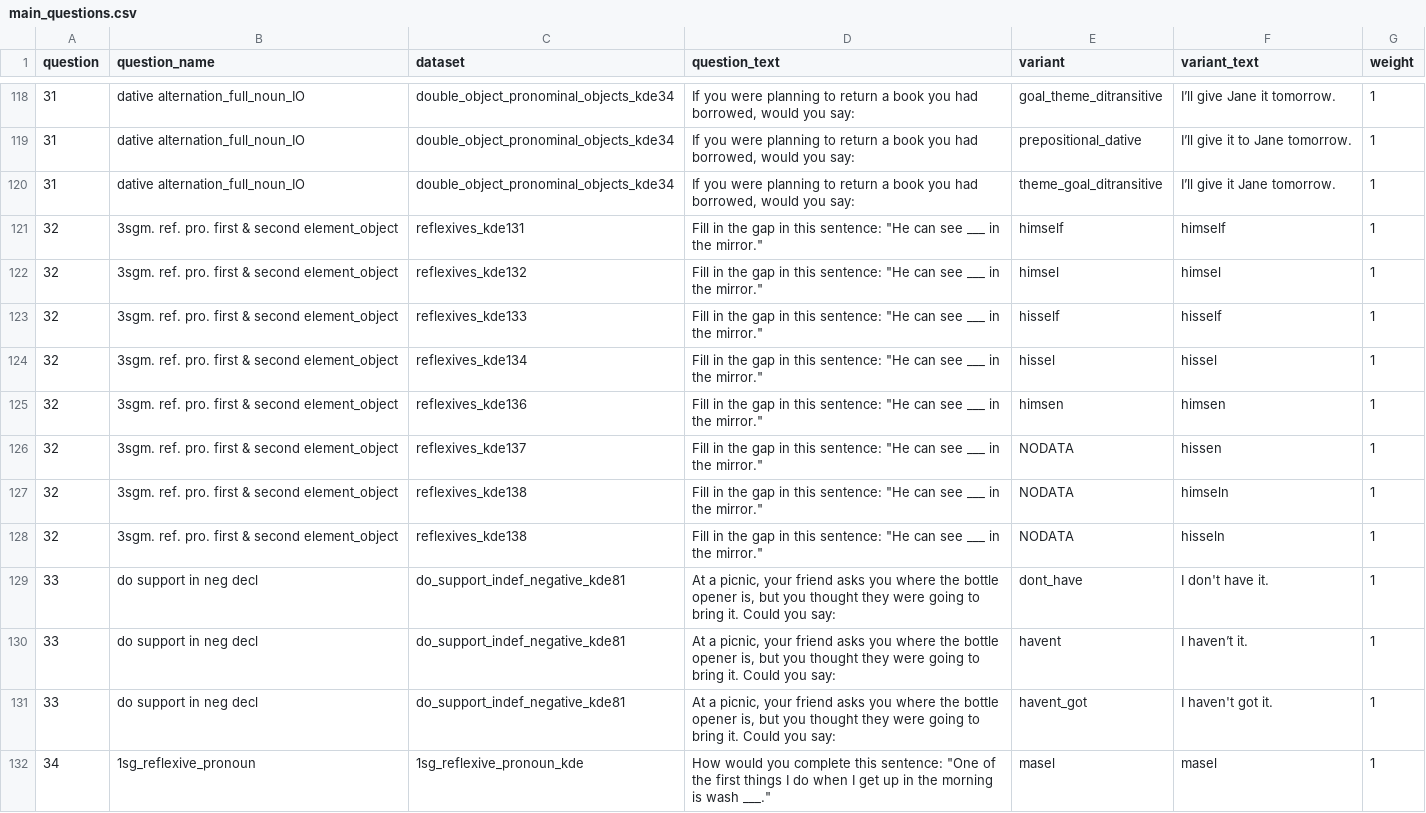
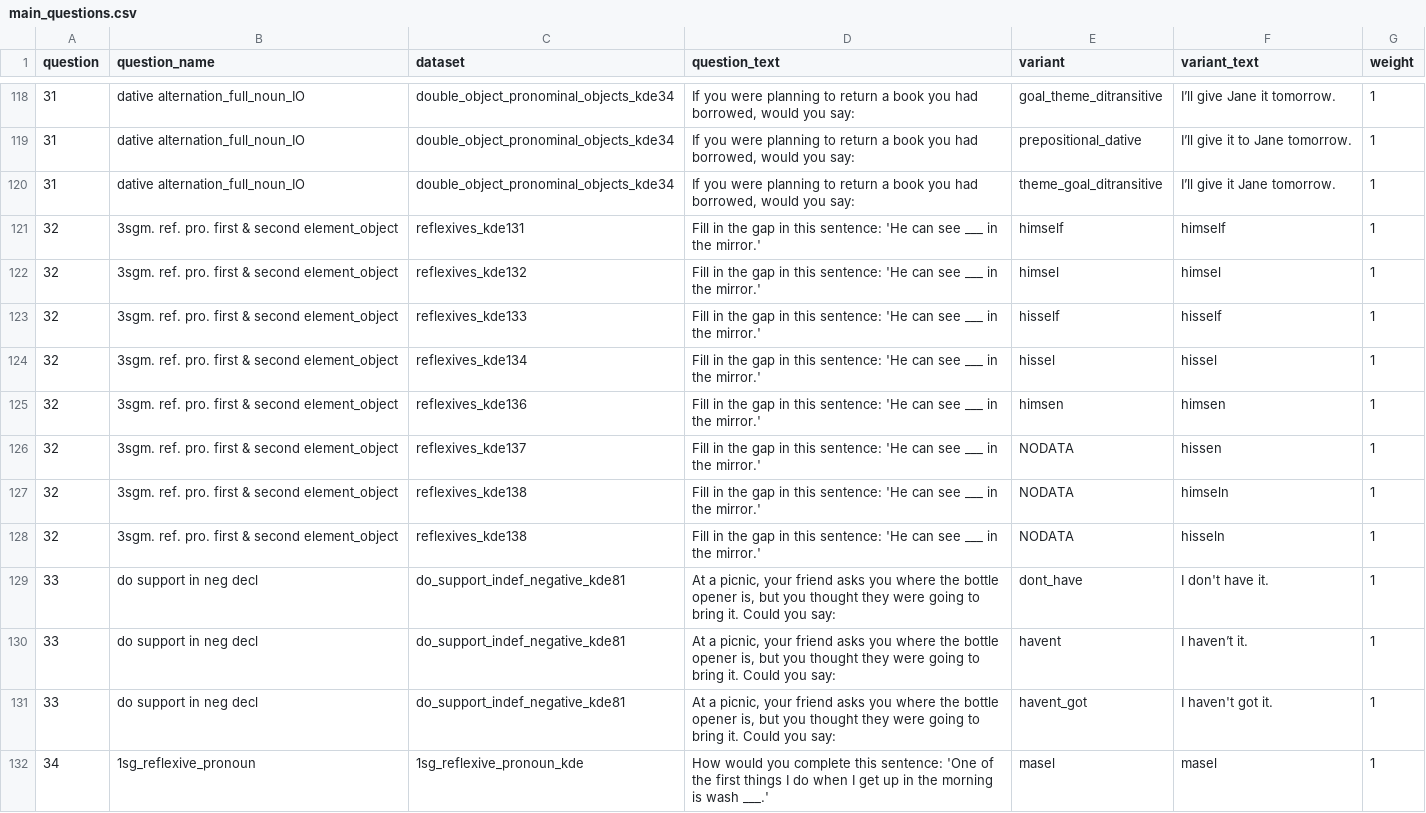
Before and after one commit to deepthigopal/public_datasets, a CSV file: en/app/questionnaire/main_questions.csv, drawn as a sheet; only a part is shown, gaps mark what is left out; the diff covers the shown part only.

Commit message:
remove quotes

```diff
--- a/en/app/questionnaire/main_questions.csv
+++ b/en/app/questionnaire/main_questions.csv
@@ -120,10 +120,10 @@ question,question_name,dataset,question_text,variant,variant_text,weight
 31,dative alternation_full_noun_IO,double_object_pronominal_objects_kde34,"If you were planning to return a book you had borrowed, would you say:",theme_goal_ditransitive,I’ll give it Jane tomorrow.,1
-32,3sgm. ref. pro. first & second element_object,reflexives_kde131,"Fill in the gap in this sentence: ""He can see ___ in the mirror.""",himself,himself,1
-32,3sgm. ref. pro. first & second element_object,reflexives_kde132,"Fill in the gap in this sentence: ""He can see ___ in the mirror.""",himsel,himsel,1
-32,3sgm. ref. pro. first & second element_object,reflexives_kde133,"Fill in the gap in this sentence: ""He can see ___ in the mirror.""",hisself,hisself,1
-32,3sgm. ref. pro. first & second element_object,reflexives_kde134,"Fill in the gap in this sentence: ""He can see ___ in the mirror.""",hissel,hissel,1
-32,3sgm. ref. pro. first & second element_object,reflexives_kde136,"Fill in the gap in this sentence: ""He can see ___ in the mirror.""",himsen,himsen,1
-32,3sgm. ref. pro. first & second element_object,reflexives_kde137,"Fill in the gap in this sentence: ""He can see ___ in the mirror.""",NODATA,hissen,1
-32,3sgm. ref. pro. first & second element_object,reflexives_kde138,"Fill in the gap in this sentence: ""He can see ___ in the mirror.""",NODATA,himseln,1
-32,3sgm. ref. pro. first & second element_object,reflexives_kde138,"Fill in the gap in this sentence: ""He can see ___ in the mirror.""",NODATA,hisseln,1
+32,3sgm. ref. pro. first & second element_object,reflexives_kde131,Fill in the gap in this sentence: 'He can see ___ in the mirror.',himself,himself,1
+32,3sgm. ref. pro. first & second element_object,reflexives_kde132,Fill in the gap in this sentence: 'He can see ___ in the mirror.',himsel,himsel,1
+32,3sgm. ref. pro. first & second element_object,reflexives_kde133,Fill in the gap in this sentence: 'He can see ___ in the mirror.',hisself,hisself,1
+32,3sgm. ref. pro. first & second element_object,reflexives_kde134,Fill in the gap in this sentence: 'He can see ___ in the mirror.',hissel,hissel,1
+32,3sgm. ref. pro. first & second element_object,reflexives_kde136,Fill in the gap in this sentence: 'He can see ___ in the mirror.',himsen,himsen,1
+32,3sgm. ref. pro. first & second element_object,reflexives_kde137,Fill in the gap in this sentence: 'He can see ___ in the mirror.',NODATA,hissen,1
+32,3sgm. ref. pro. first & second element_object,reflexives_kde138,Fill in the gap in this sentence: 'He can see ___ in the mirror.',NODATA,himseln,1
+32,3sgm. ref. pro. first & second element_object,reflexives_kde138,Fill in the gap in this sentence: 'He can see ___ in the mirror.',NODATA,hisseln,1
 33,do support in neg decl,do_support_indef_negative_kde81,"At a picnic, your friend asks you where the bottle opener is, but you thought they were going to bring it. Could you say:",dont_have,I don't have it.,1
@@ -131,2 +131,2 @@ question,question_name,dataset,question_text,variant,variant_text,weight
 33,do support in neg decl,do_support_indef_negative_kde81,"At a picnic, your friend asks you where the bottle opener is, but you thought they were going to bring it. Could you say:",havent_got,I haven't got it.,1
-34,1sg_reflexive_pronoun,1sg_reflexive_pronoun_kde,"How would you complete this sentence: ""One of the first things I do when I get up in the morning is wash ___.""",masel,masel,1
+34,1sg_reflexive_pronoun,1sg_reflexive_pronoun_kde,How would you complete this sentence: 'One of the first things I do when I get up in the morning is wash ___.',masel,masel,1
```
Also changed, not shown: 29 edited cells elsewhere in this file.
